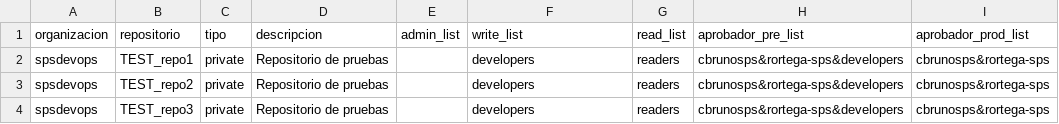
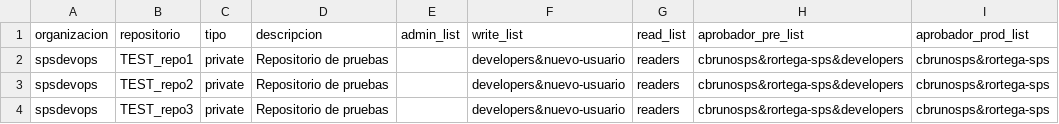
Before and after one commit to spsdevops/script_github_create_repos, a CSV file: crear-repos.csv, drawn as a sheet.

Commit message:
Update crear-repos.csv

```diff
--- a/crear-repos.csv
+++ b/crear-repos.csv
@@ -1,4 +1,4 @@
 organizacion,repositorio,tipo,descripcion,admin_list,write_list,read_list,aprobador_pre_list,aprobador_prod_list
-spsdevops,TEST_repo1,private,Repositorio de pruebas,,developers,readers,cbrunosps&rortega-sps&developers,cbrunosps&rortega-sps
-spsdevops,TEST_repo2,private,Repositorio de pruebas,,developers,readers,cbrunosps&rortega-sps&developers,cbrunosps&rortega-sps
-spsdevops,TEST_repo3,private,Repositorio de pruebas,,developers,readers,cbrunosps&rortega-sps&developers,cbrunosps&rortega-sps
+spsdevops,TEST_repo1,private,Repositorio de pruebas,,developers&nuevo-usuario,readers,cbrunosps&rortega-sps&developers,cbrunosps&rortega-sps
+spsdevops,TEST_repo2,private,Repositorio de pruebas,,developers&nuevo-usuario,readers,cbrunosps&rortega-sps&developers,cbrunosps&rortega-sps
+spsdevops,TEST_repo3,private,Repositorio de pruebas,,developers&nuevo-usuario,readers,cbrunosps&rortega-sps&developers,cbrunosps&rortega-sps
```
